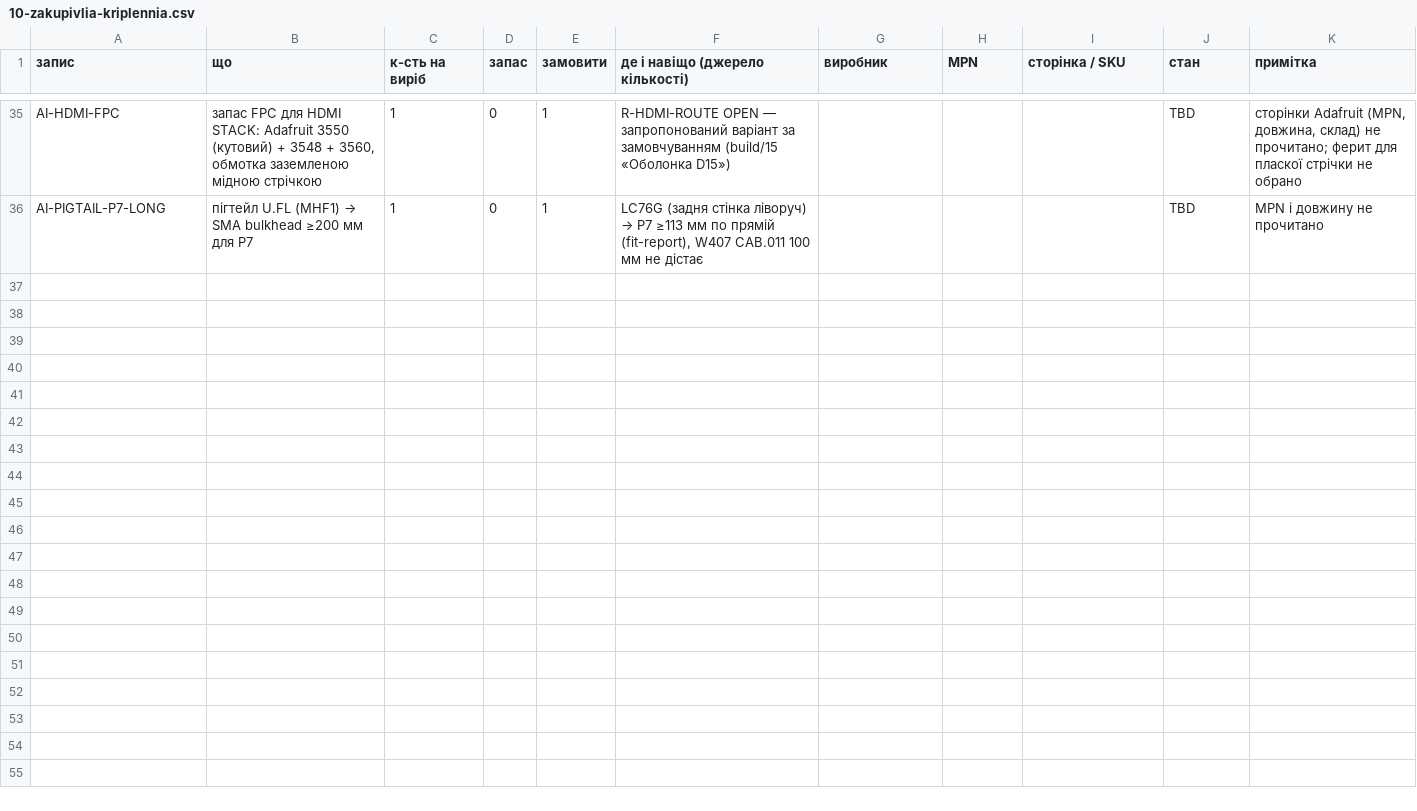
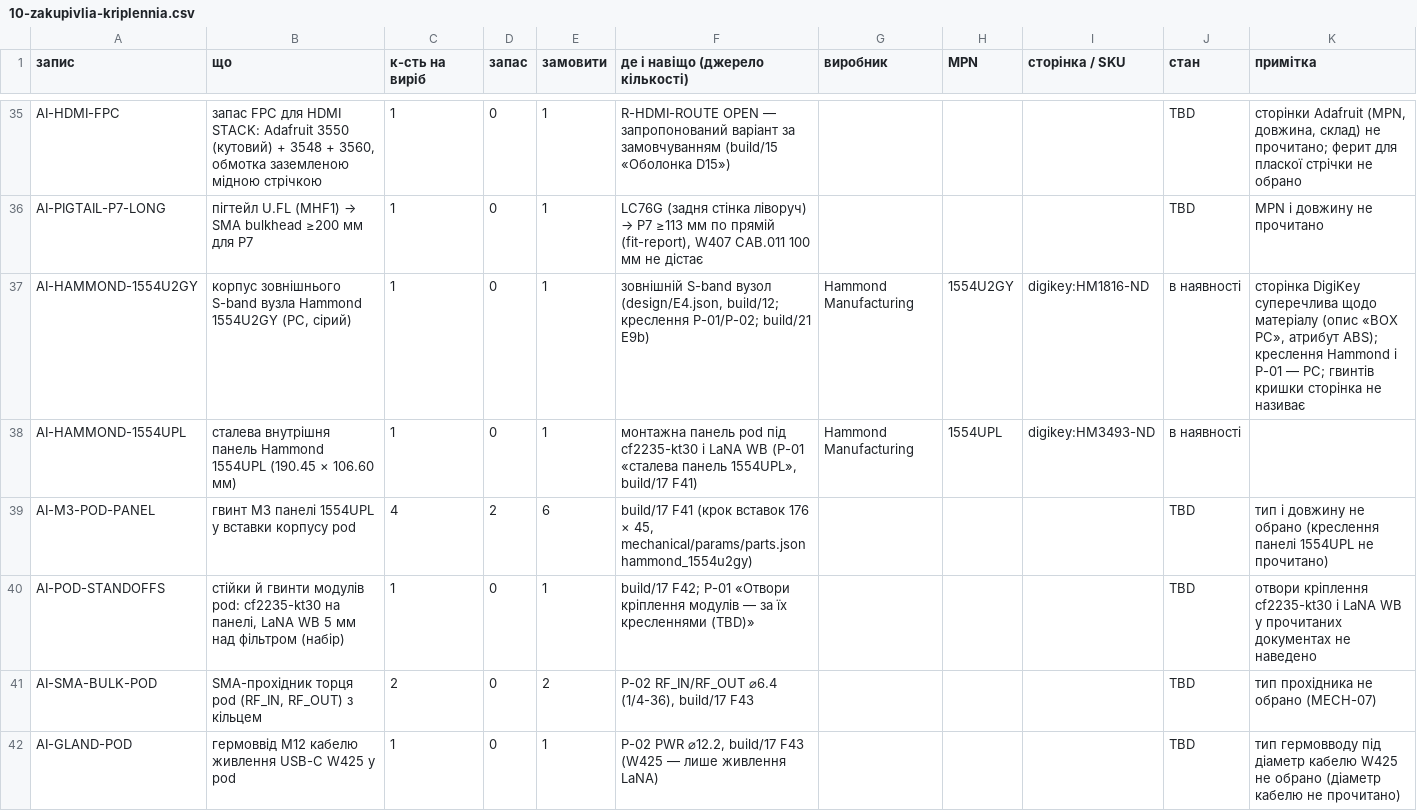
Before and after one commit to lizbeth307/lizbeth307, a CSV file: sat-receiver-audit/build/10-zakupivlia-kriplennia.csv, drawn as a sheet; only a part is shown, gaps mark what is left out; the diff covers the shown part only; the diff names each change by its address in the sheet, - before the commit and + after, or states it on an @@ line.

```diff
--- a/sat-receiver-audit/build/10-zakupivlia-kriplennia.csv
+++ b/sat-receiver-audit/build/10-zakupivlia-kriplennia.csv
+row 37: AI-HAMMOND-1554U2GY | корпус зовнішнього S-band вузла Hammond 1554U2GY (PC, сірий) | 1 | 0 | 1 | зовнішній S-band вузол (design/E4.json, build/12; креслення P-01/P-02; build/21 E9b) | Hammond Manufacturing | 1554U2GY | digikey:HM1816-ND | в наявності | сторінка DigiKey суперечлива щодо матеріалу (опис «BOX PC», атрибут ABS); креслення Hammond і P-01 — PC; гвинтів кришки сторінка не називає
+row 38: AI-HAMMOND-1554UPL | сталева внутрішня панель Hammond 1554UPL (190.45 × 106.60 мм) | 1 | 0 | 1 | монтажна панель pod під cf2235-kt30 і LaNA WB (P-01 «сталева панель 1554UPL», build/17 F41) | Hammond Manufacturing | 1554UPL | digikey:HM3493-ND | в наявності
+row 39: AI-M3-POD-PANEL | гвинт M3 панелі 1554UPL у вставки корпусу pod | 4 | 2 | 6 | build/17 F41 (крок вставок 176 × 45, mechanical/params/parts.json hammond_1554u2gy) |  |  |  | TBD | тип і довжину не обрано (креслення панелі 1554UPL не прочитано)
+row 40: AI-POD-STANDOFFS | стійки й гвинти модулів pod: cf2235-kt30 на панелі, LaNA WB 5 мм над фільтром (набір) | 1 | 0 | 1 | build/17 F42; P-01 «Отвори кріплення модулів — за їх кресленнями (TBD)» |  |  |  | TBD | отвори кріплення cf2235-kt30 і LaNA WB у прочитаних документах не наведено
+row 41: AI-SMA-BULK-POD | SMA-прохідник торця pod (RF_IN, RF_OUT) з кільцем | 2 | 0 | 2 | P-02 RF_IN/RF_OUT ⌀6.4 (1/4-36), build/17 F43 |  |  |  | TBD | тип прохідника не обрано (MECH-07)
+row 42: AI-GLAND-POD | гермоввід M12 кабелю живлення USB-C W425 у pod | 1 | 0 | 1 | P-02 PWR ⌀12.2, build/17 F43 (W425 — лише живлення LaNA) |  |  |  | TBD | тип гермовводу під діаметр кабелю W425 не обрано (діаметр кабелю не прочитано)
```
Also changed, not shown: 5 added rows and 21 edited cells elsewhere in this file, sat-receiver-audit/build/10-zakupivlia-inshe.csv, sat-receiver-audit/build/16-dzhgut-pidsumok.csv, 24 other files.
